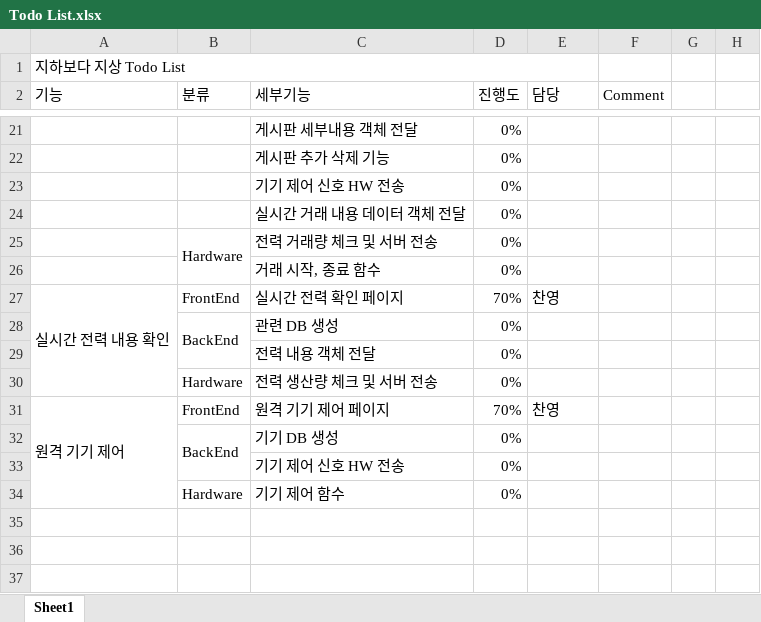
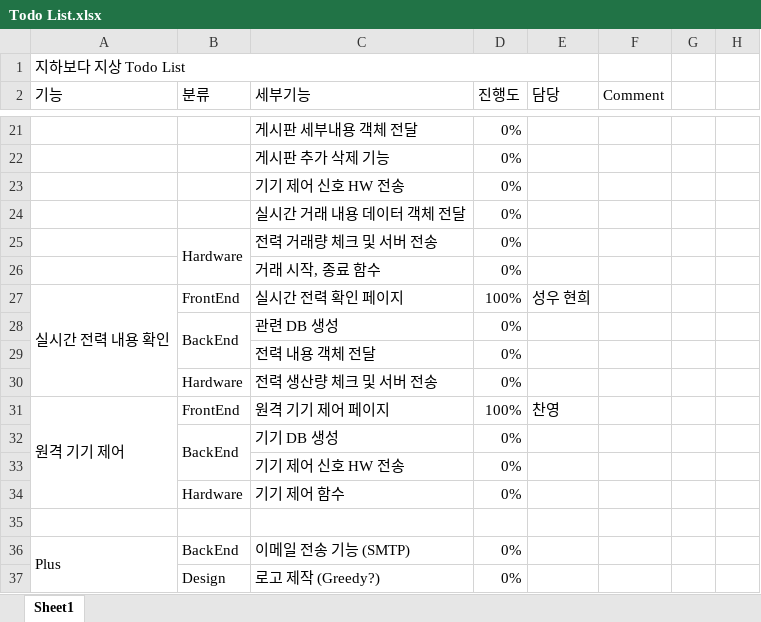
Before and after one commit to 97thCJY/CapstoneDesignDC, an Excel workbook: documents/Todo List.xlsx, sheet Sheet1, drawn as a sheet; only a part is shown, gaps mark what is left out; values as stored, in another font and other column widths than the file's, no cell formats; the diff covers the shown part only; the diff names each change by its address in the sheet, - before the commit and + after, or states it on an @@ line.

```diff
--- a/documents/Todo List.xlsx (sheet Sheet1)
+++ b/documents/Todo List.xlsx (sheet Sheet1)
-D27 (진행도): 70%
+D27 (진행도): 100%
-E27 (담당): 찬영
+E27 (담당): 성우 현희
-D31 (진행도): 70%
+D31 (진행도): 100%
+row 35: (empty)
+row 36: Plus | BackEnd | 이메일 전송 기능 (SMTP) | 0%
+row 37:  | Design | 로고 제작 (Greedy?) | 0%
```
Also changed, not shown: 9 edited cells and merged cells elsewhere in this sheet, cell formats, 4 other files.
